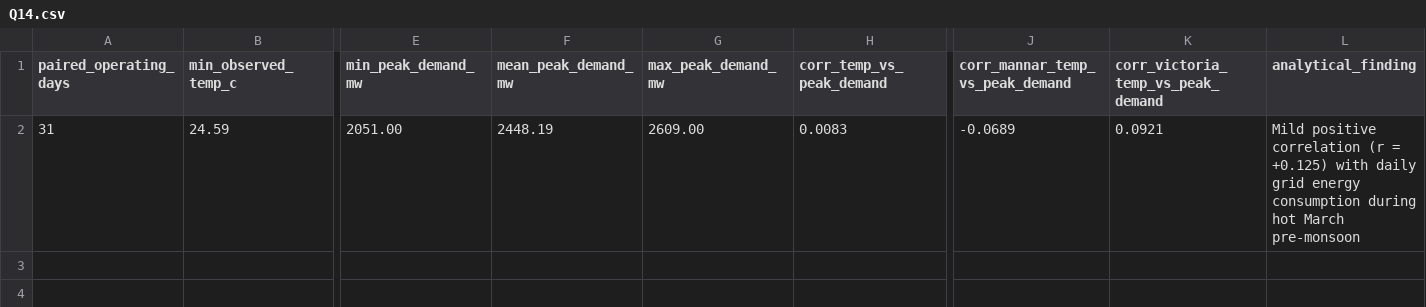
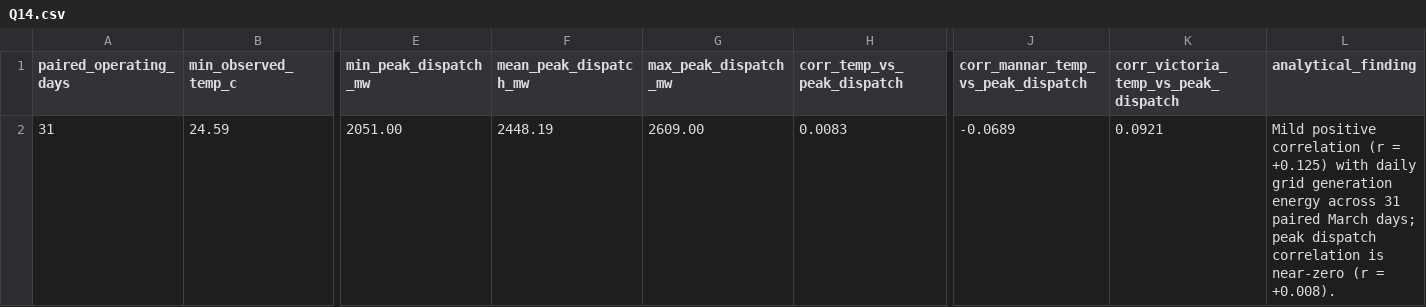
Before and after one commit to HajithMohamed/LankaGrid-Analytics, a CSV file: results/phase3/query-outputs/Q14.csv, drawn as a sheet; only a part is shown, gaps mark what is left out; the diff names each change by its address in the sheet, - before the commit and + after, or states it on an @@ line.

Commit message:
fix(analytics): align Q08 to verified PUCSL sheet cells and refine Q14/Q18 observations

```diff
--- a/results/phase3/query-outputs/Q14.csv
+++ b/results/phase3/query-outputs/Q14.csv
-E1: min_peak_demand_mw
+E1: min_peak_dispatch_mw
-F1: mean_peak_demand_mw
+F1: mean_peak_dispatch_mw
-G1: max_peak_demand_mw
+G1: max_peak_dispatch_mw
-H1: corr_temp_vs_peak_demand
+H1: corr_temp_vs_peak_dispatch
-J1: corr_mannar_temp_vs_peak_demand
+J1: corr_mannar_temp_vs_peak_dispatch
-K1: corr_victoria_temp_vs_peak_demand
+K1: corr_victoria_temp_vs_peak_dispatch
-L2 (analytical_finding): …daily grid energy consumption during hot March pre-monsoon
+L2 (analytical_finding): …daily grid generation energy across 31 paired March days; peak dispatch correlation is near-zero (r = +0.008).
```
Also changed, not shown: results/phase3/query-outputs/Q08.csv, results/phase3/query-outputs/Q18.csv, 20 other files.
